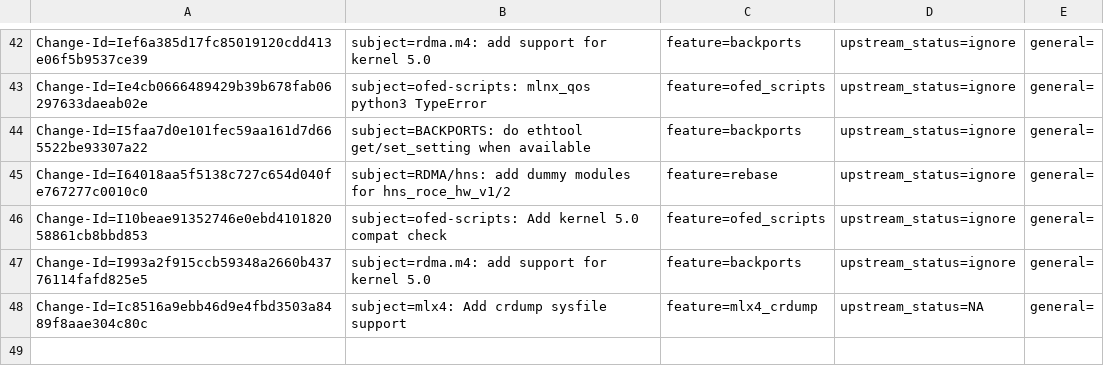
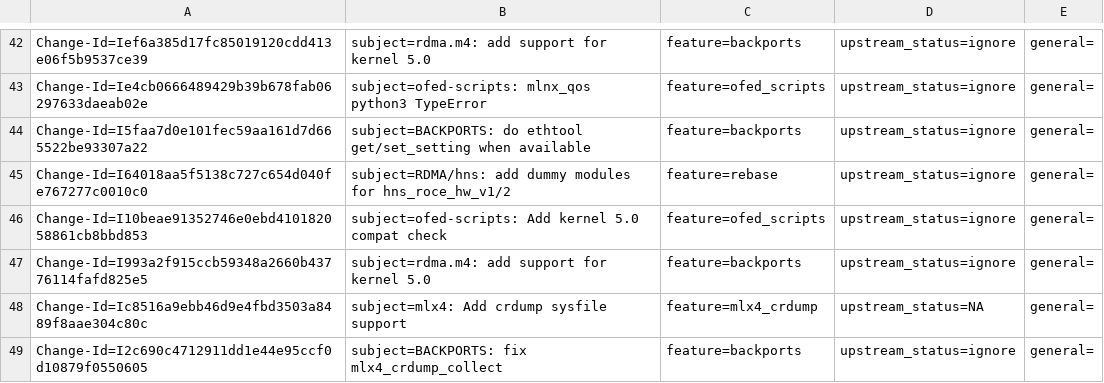
Before and after one commit to Shun-Hao/mlnx-ofa_kernel-4.6-1.0.1.1-rhel7.3, a CSV file: metadata/Talat_Batheesh.csv, drawn as a sheet; only a part is shown, gaps mark what is left out.

Commit message:
BACKPORTS: fix mlx4_crdump_collect
issue: 1652864
Change-Id: I2c690c4712911dd1e44e95ccf0d10879f0550605
Signed-off-by: Talat Batheesh <talatb@mellanox.com>

```diff
--- a/metadata/Talat_Batheesh.csv
+++ b/metadata/Talat_Batheesh.csv
@@ -48 +48,2 @@ Change-Id=I993a2f915ccb59348a2660b43776114fafd825e5; subject=rdma.m4: add suppor
 Change-Id=Ic8516a9ebb46d9e4fbd3503a8489f8aae304c80c; subject=mlx4: Add crdump sysfile support; feature=mlx4_crdump; upstream_status=NA; general=;
+Change-Id=I2c690c4712911dd1e44e95ccf0d10879f0550605; subject=BACKPORTS: fix mlx4_crdump_collect; feature=backports; upstream_status=ignore; general=;
```
Also changed, not shown: 2 other files.
